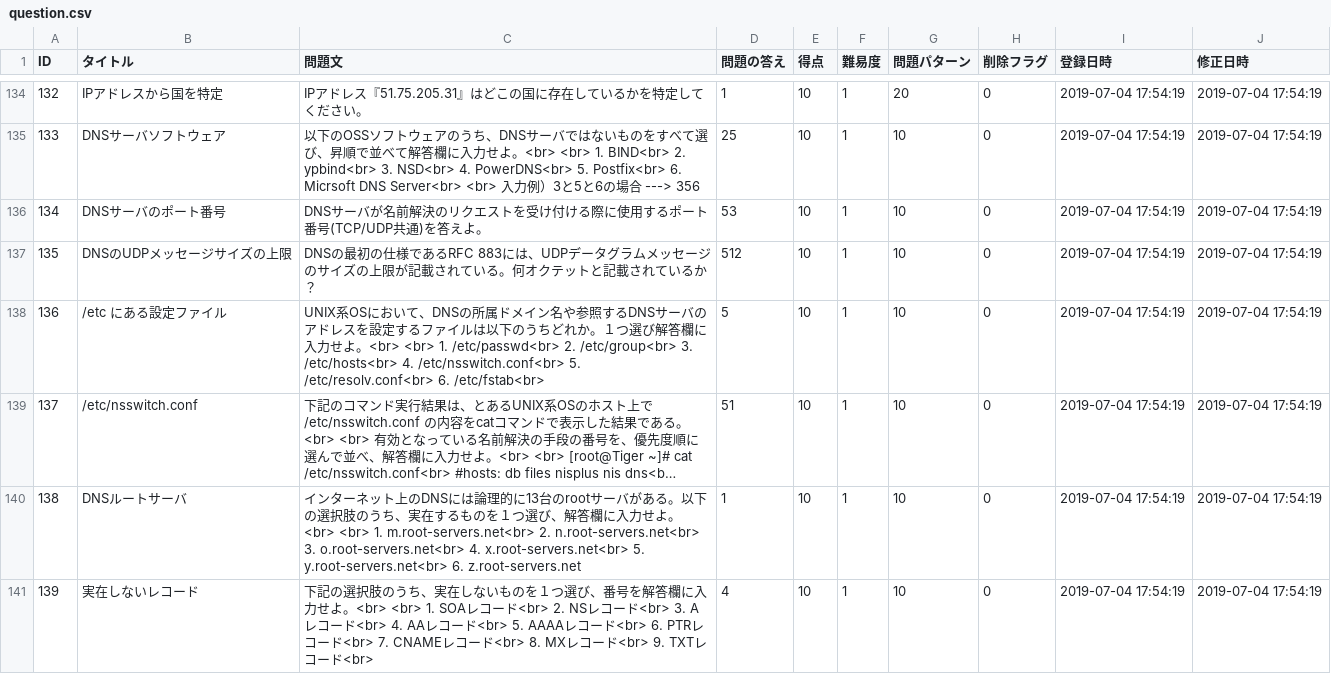
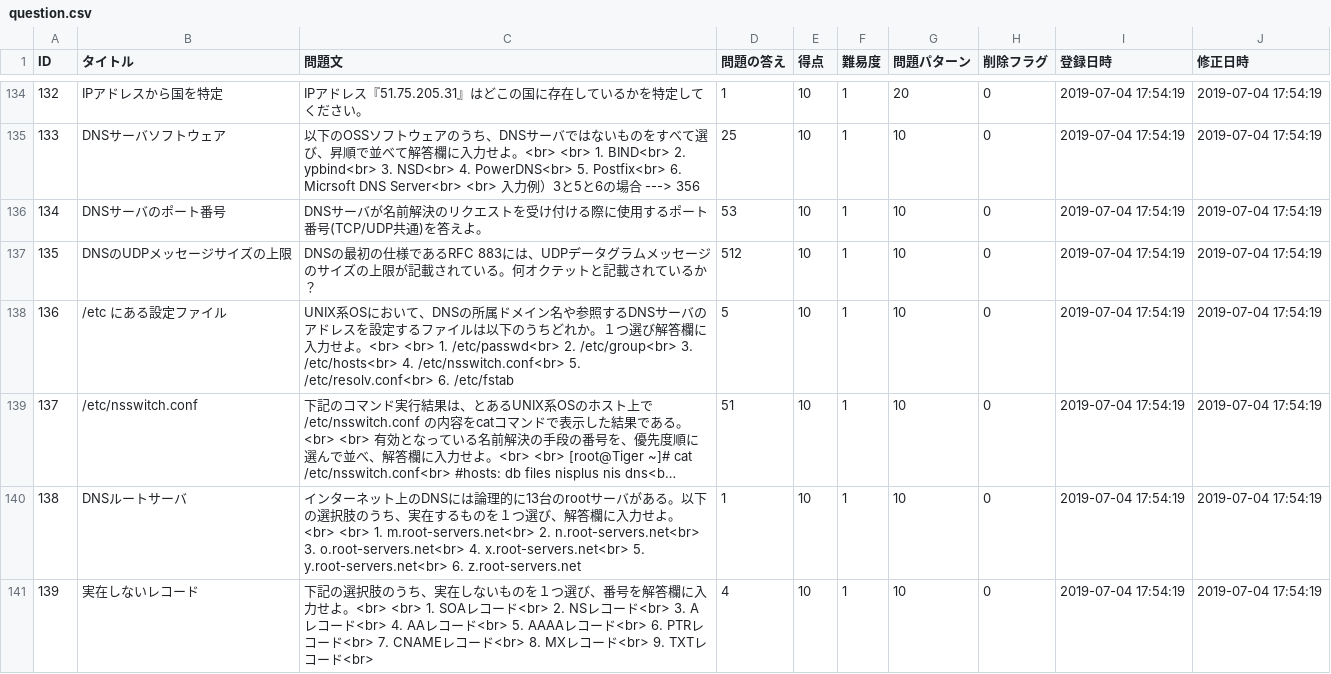
Before and after one commit to HackerzLab/training_hackerzlab, a CSV file: db/question.csv, drawn as a sheet; only a part is shown, gaps mark what is left out; long unchanged cells end in …; the diff covers the shown part only; the diff names each change by its address in the sheet, - before the commit and + after, or states it on an @@ line.

```diff
--- a/db/question.csv
+++ b/db/question.csv
-C138 (問題文): …/etc/resolv.conf<br> 6. /etc/fstab<br>
+C138 (問題文): …/etc/resolv.conf<br> 6. /etc/fstab
```
Also changed, not shown: 3 edited cells elsewhere in this file, 1 other file.
